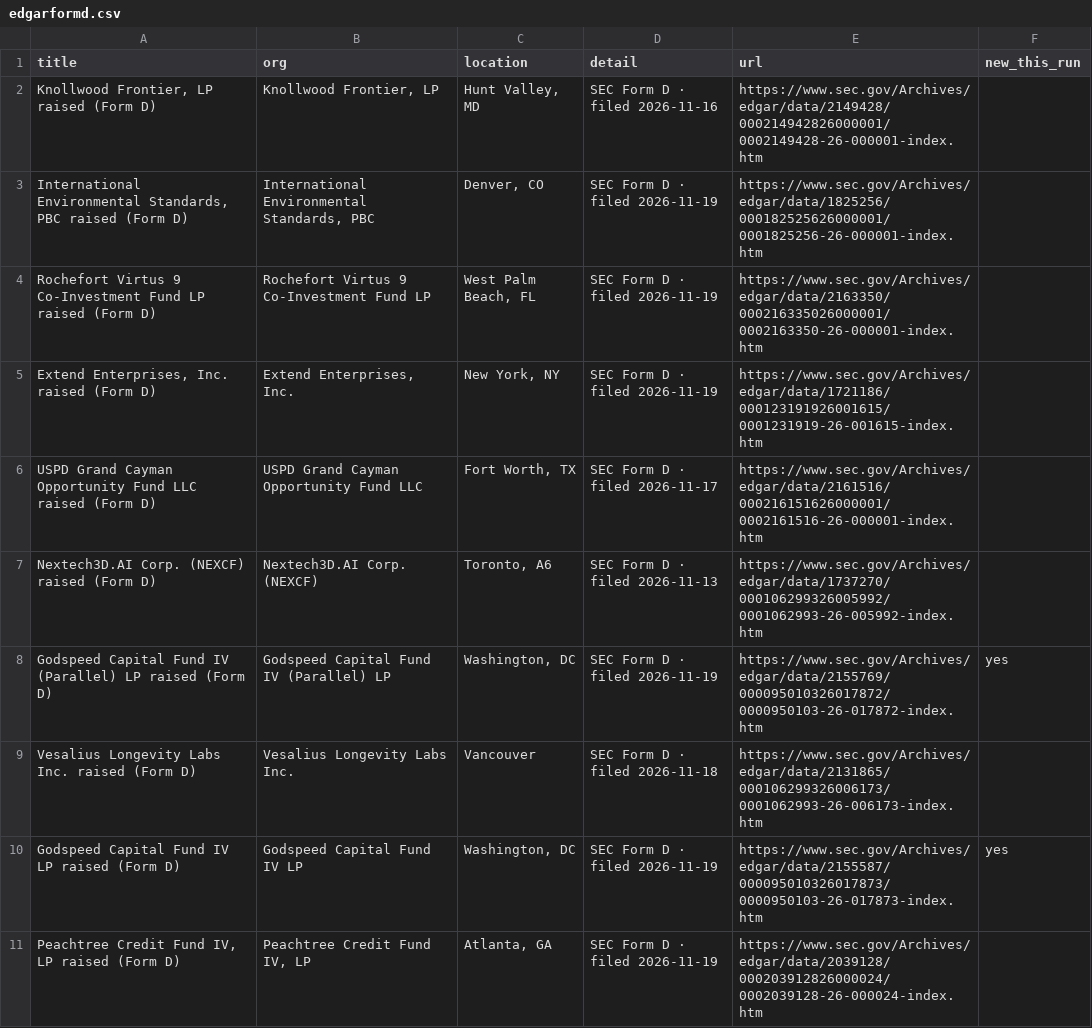
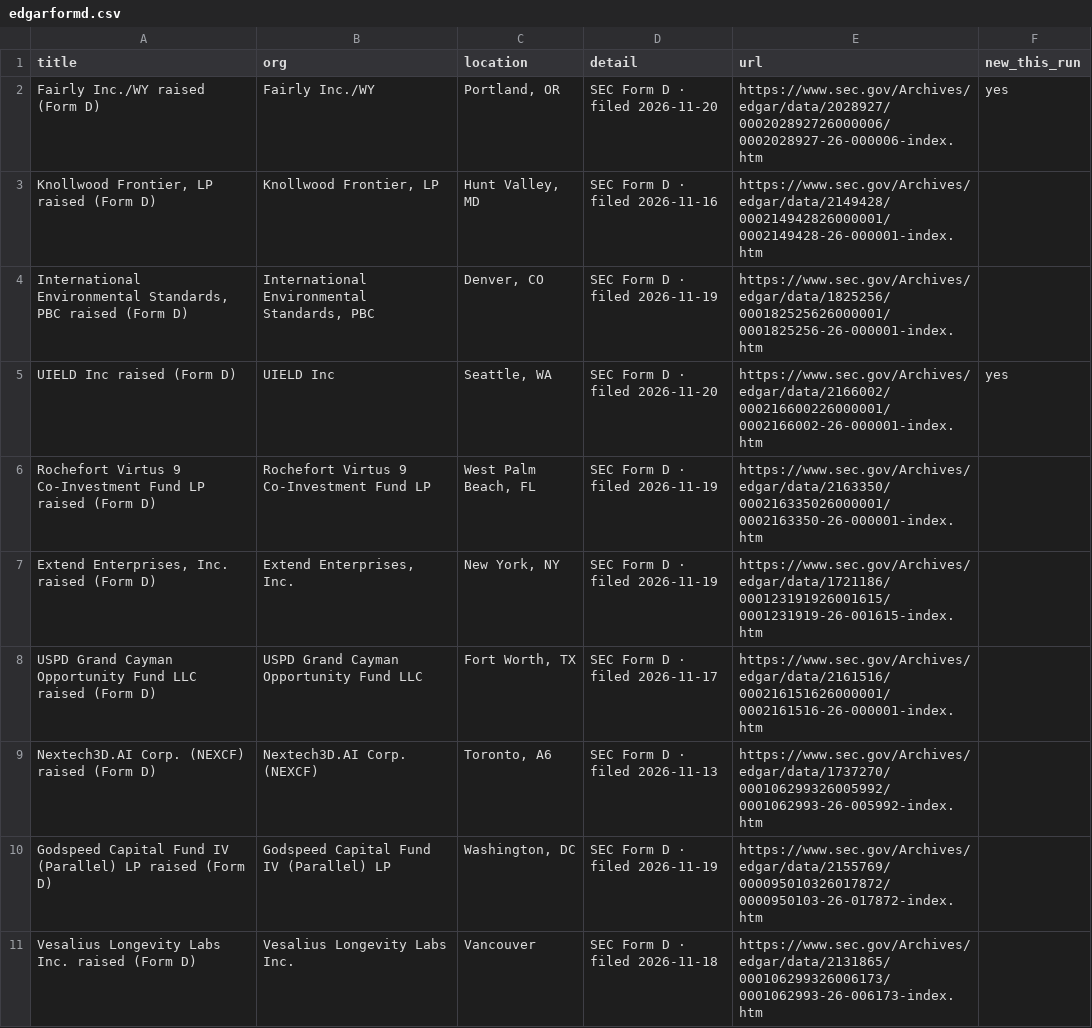
Before and after one commit to Neel2667/pipekeeper, a CSV file: data/exports/edgarformd.csv, drawn as a sheet.

```diff
--- a/data/exports/edgarformd.csv
+++ b/data/exports/edgarformd.csv
@@ -1,4 +1,6 @@
 title,org,location,detail,url,new_this_run
+Fairly Inc./WY raised (Form D),Fairly Inc./WY,"Portland, OR",SEC Form D · filed 2026-11-20,https://www.sec.gov/Archives/edgar/data/2028927/000202892726000006/0002028927-26-000006-index.htm,yes
 "Knollwood Frontier, LP raised (Form D)","Knollwood Frontier, LP","Hunt Valley, MD",SEC Form D · filed 2026-11-16,https://www.sec.gov/Archives/edgar/data/2149428/000214942826000001/0002149428-26-000001-index.htm,
 "International Environmental Standards, PBC raised (Form D)","International Environmental Standards, PBC","Denver, CO",SEC Form D · filed 2026-11-19,https://www.sec.gov/Archives/edgar/data/1825256/000182525626000001/0001825256-26-000001-index.htm,
+UIELD Inc raised (Form D),UIELD Inc,"Seattle, WA",SEC Form D · filed 2026-11-20,https://www.sec.gov/Archives/edgar/data/2166002/000216600226000001/0002166002-26-000001-index.htm,yes
 Rochefort Virtus 9 Co-Investment Fund LP raised (Form D),Rochefort Virtus 9 Co-Investment Fund LP,"West Palm Beach, FL",SEC Form D · filed 2026-11-19,https://www.sec.gov/Archives/edgar/data/2163350/000216335026000001/0002163350-26-000001-index.htm,
@@ -7,5 +9,3 @@ USPD Grand Cayman Opportunity Fund LLC raised (Form D),USPD Grand Cayman Opportu
 Nextech3D.AI Corp. (NEXCF) raised (Form D),Nextech3D.AI Corp. (NEXCF),"Toronto, A6",SEC Form D · filed 2026-11-13,https://www.sec.gov/Archives/edgar/data/1737270/000106299326005992/0001062993-26-005992-index.htm,
-Godspeed Capital Fund IV (Parallel) LP raised (Form D),Godspeed Capital Fund IV (Parallel) LP,"Washington, DC",SEC Form D · filed 2026-11-19,https://www.sec.gov/Archives/edgar/data/2155769/000095010326017872/0000950103-26-017872-index.htm,yes
+Godspeed Capital Fund IV (Parallel) LP raised (Form D),Godspeed Capital Fund IV (Parallel) LP,"Washington, DC",SEC Form D · filed 2026-11-19,https://www.sec.gov/Archives/edgar/data/2155769/000095010326017872/0000950103-26-017872-index.htm,
 Vesalius Longevity Labs Inc. raised (Form D),Vesalius Longevity Labs Inc.,Vancouver,SEC Form D · filed 2026-11-18,https://www.sec.gov/Archives/edgar/data/2131865/000106299326006173/0001062993-26-006173-index.htm,
-Godspeed Capital Fund IV LP raised (Form D),Godspeed Capital Fund IV LP,"Washington, DC",SEC Form D · filed 2026-11-19,https://www.sec.gov/Archives/edgar/data/2155587/000095010326017873/0000950103-26-017873-index.htm,yes
-"Peachtree Credit Fund IV, LP raised (Form D)","Peachtree Credit Fund IV, LP","Atlanta, GA",SEC Form D · filed 2026-11-19,https://www.sec.gov/Archives/edgar/data/2039128/000203912826000024/0002039128-26-000024-index.htm,
```
Also changed, not shown: data/exports/federalregister.csv, data/exports/himalayas.csv, 21 other files.
